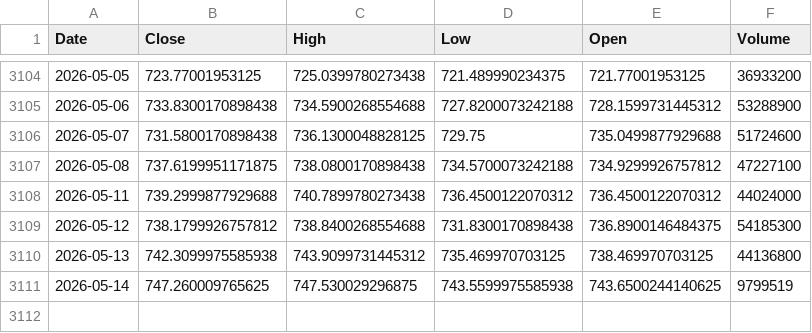
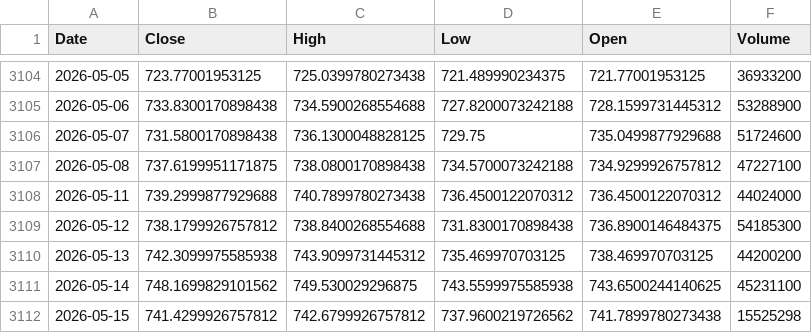
Before and after one commit to kittycapital/btc-asset-correlation, a CSV file: data/SPY.csv, drawn as a sheet; only a part is shown, gaps mark what is left out.

```diff
--- a/data/SPY.csv
+++ b/data/SPY.csv
@@ -3109,3 +3109,4 @@ Date,Close,High,Low,Open,Volume
 2026-05-12,738.1799926757812,738.8400268554688,731.8300170898438,736.8900146484375,54185300
-2026-05-13,742.3099975585938,743.9099731445312,735.469970703125,738.469970703125,44136800
-2026-05-14,747.260009765625,747.530029296875,743.5599975585938,743.6500244140625,9799519
+2026-05-13,742.3099975585938,743.9099731445312,735.469970703125,738.469970703125,44200200
+2026-05-14,748.1699829101562,749.530029296875,743.5599975585938,743.6500244140625,45231100
+2026-05-15,741.4299926757812,742.6799926757812,737.9600219726562,741.7899780273438,15525298
```
Also changed, not shown: data/BTC.csv, data/DXY.csv, 4 other files.
